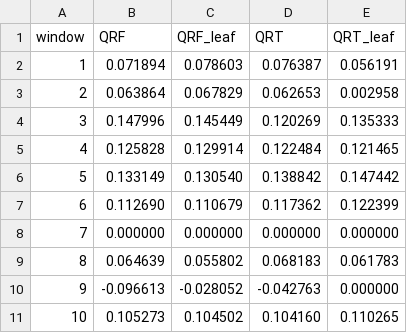
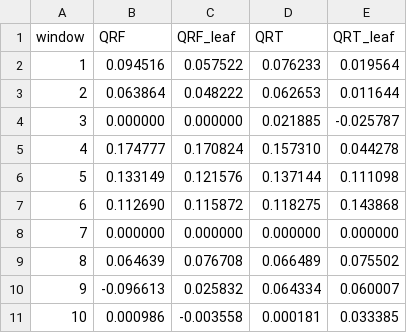
Before and after one commit to Hubert0916/qrt, a CSV file: output/benchmark_split/ql_30_qh_70/annualized_return_by_model.csv, drawn as a sheet; only a part is shown; the diff covers the shown part only.

```diff
--- a/output/benchmark_split/ql_30_qh_70/annualized_return_by_model.csv
+++ b/output/benchmark_split/ql_30_qh_70/annualized_return_by_model.csv
@@ -1,11 +1,11 @@
 window,QRF,QRF_leaf,QRT,QRT_leaf
-1,0.071894,0.078603,0.076387,0.056191
-2,0.063864,0.067829,0.062653,0.002958
-3,0.147996,0.145449,0.120269,0.135333
-4,0.125828,0.129914,0.122484,0.121465
-5,0.133149,0.130540,0.138842,0.147442
-6,0.112690,0.110679,0.117362,0.122399
+1,0.094516,0.057522,0.076233,0.019564
+2,0.063864,0.048222,0.062653,0.011644
+3,0.000000,0.000000,0.021885,-0.025787
+4,0.174777,0.170824,0.157310,0.044278
+5,0.133149,0.121576,0.137144,0.111098
+6,0.112690,0.115872,0.118275,0.143868
 7,0.000000,0.000000,0.000000,0.000000
-8,0.064639,0.055802,0.068183,0.061783
-9,-0.096613,-0.028052,-0.042763,0.000000
-10,0.105273,0.104502,0.104160,0.110265
+8,0.064639,0.076708,0.066489,0.075502
+9,-0.096613,0.025832,0.064334,0.060007
+10,0.000986,-0.003558,0.000181,0.033385
```
Also changed, not shown: 20 edited cells elsewhere in this file, output/benchmark_split/ql_30_qh_70/annualized_return_by_model_criterion.csv, output/benchmark_split/ql_30_qh_70/metrics.csv, 11 other files.
